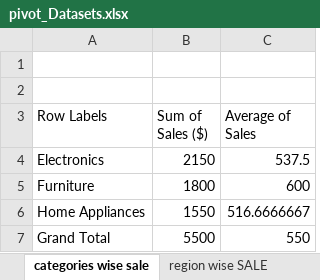
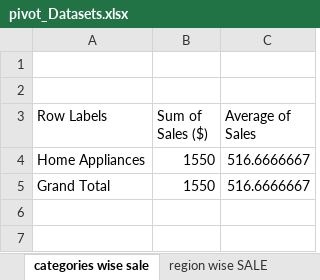
Before and after one commit to shahil04/ds_materials, an Excel workbook: excel/pivot_Datasets.xlsx, sheet categories wise sale, drawn as a sheet; values as stored, in another font and other column widths than the file's, no borders; charts and pictures not drawn; removed rows and columns are numbered as before the commit, all else as after; the diff names each change by its address in the sheet, - before the commit and + after, or states it on an @@ line.

```diff
--- a/excel/pivot_Datasets.xlsx (sheet categories wise sale)
+++ b/excel/pivot_Datasets.xlsx (sheet categories wise sale)
-row 4: Electronics | 2150 | 537.5
-row 5: Furniture | 1800 | 600
-B5 (Sum of Sales ($)): 5500
+B5 (Sum of Sales ($)): 1550
-C5 (Average of Sales): 550
+C5 (Average of Sales): 516.6666667
```
Also changed, not shown: sheet Sheet2, sheet region wise SALE, sheet Sheet3, sheet datasets, charts or pictures, 30 other files.
